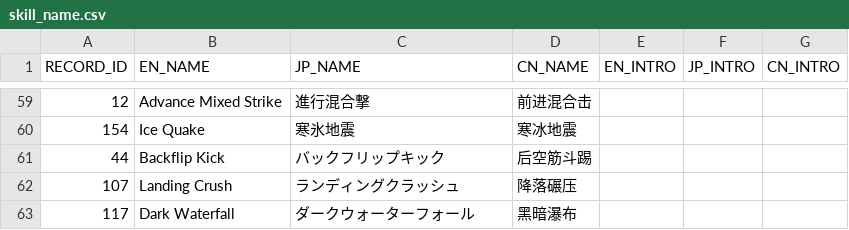
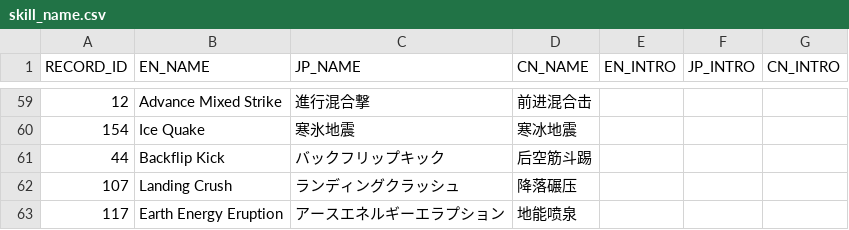
Before and after one commit to bodacheng/MComat, a CSV file: Assets/ExternalAssets/Config/skill_name.csv, drawn as a sheet; only a part is shown, gaps mark what is left out.

```diff
--- a/Assets/ExternalAssets/Config/skill_name.csv
+++ b/Assets/ExternalAssets/Config/skill_name.csv
@@ -62,2 +62,2 @@ RECORD_ID,EN_NAME,JP_NAME,CN_NAME,EN_INTRO,JP_INTRO,CN_INTRO
 107,Landing Crush,ランディングクラッシュ,降落碾压,,,
-117,Dark Waterfall,ダークウォーターフォール,黑暗瀑布,,,
+117,Earth Energy Eruption,アースエネルギーエラプション,地能喷泉,,,
```
Also changed, not shown: Assets/ExternalAssets/Config/mst_skill.csv, Assets/ExternalAssets/Config/skill_ai_attrs.csv, 6 other files.
